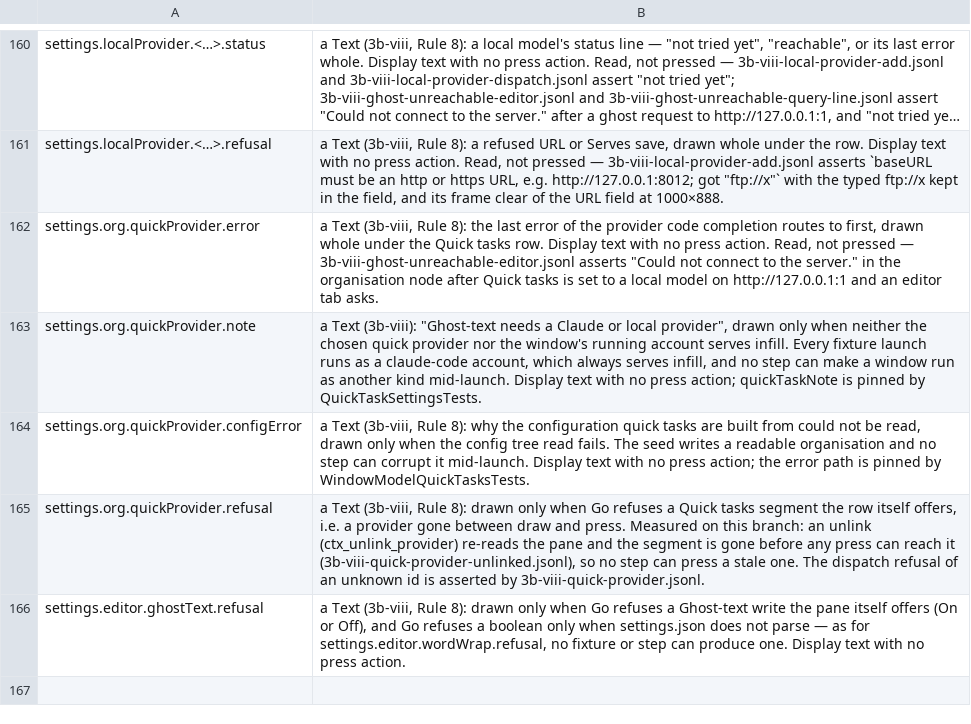
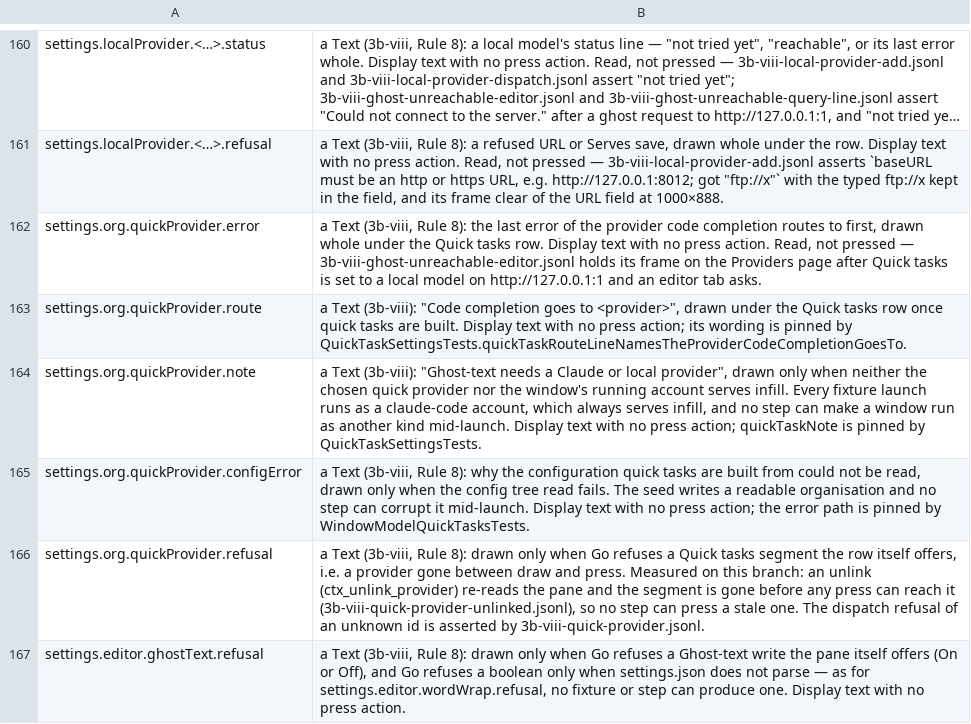
Before and after one commit to yehia-khalil/wakil, a TSV file: e2e/checks/uncoverable.tsv, drawn as a sheet; only a part is shown, gaps mark what is left out; the shorter side is filled out with more unchanged rows; long unchanged cells end in …; the diff names each change by its address in the sheet, - before the commit and + after, or states it on an @@ line.

Commit message:
3b-viii: Quick tasks on the Providers page; local models are not accounts
The Quick tasks row moves from the organisation node to Providers, above
the local models it chooses between, with a line naming where code
completion goes. ListAccounts leaves local providers out, so the
accounts table, usage strip and credential warning no longer list one.

```diff
--- a/e2e/checks/uncoverable.tsv
+++ b/e2e/checks/uncoverable.tsv
-B162: …— 3b-viii-ghost-unreachable-editor.jsonl asserts "Could not connect to the server." in the organisation node after Quick…
+B162: …— 3b-viii-ghost-unreachable-editor.jsonl holds its frame on the Providers page after Quick…
+row 163: settings.org.quickProvider.route | a Text (3b-viii): "Code completion goes to <provider>", drawn under the Quick tasks row once quick tasks are built. Display text with no press action; its wording is pinned by QuickTaskSettingsTests.quickTaskRouteLineNamesTheProviderCodeCompletionGoesTo.
```
Also changed, not shown: 11 other files.
